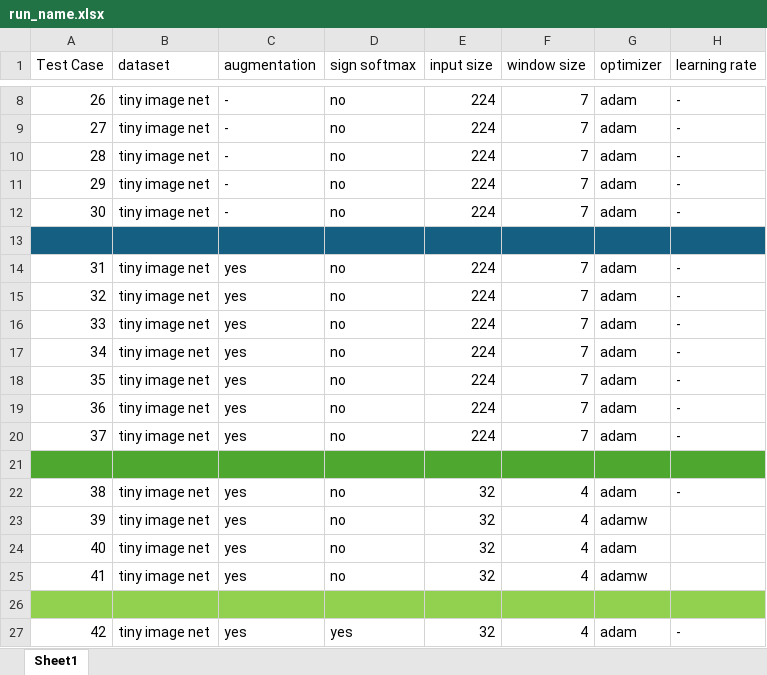
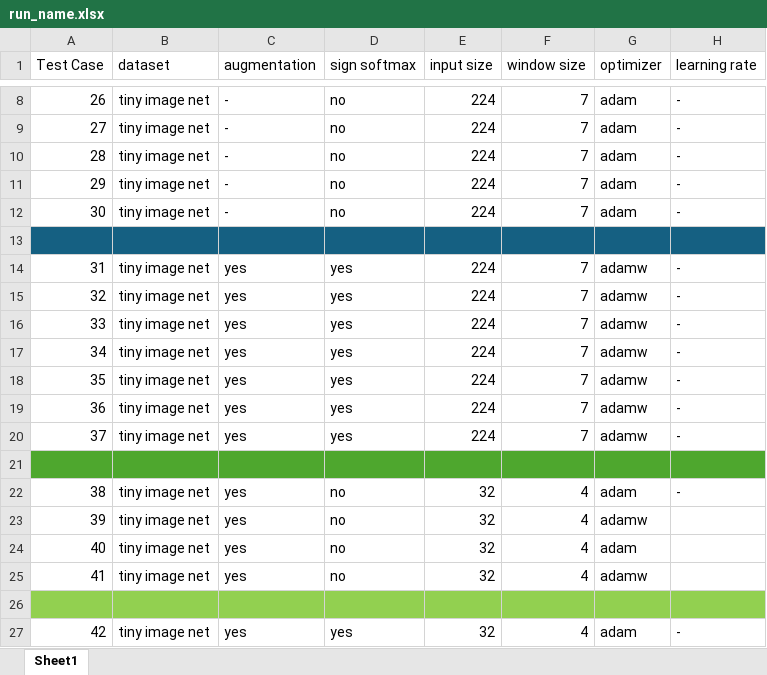
Before and after one commit to MohammadBadzohreh/tensorized_swin_transformer, an Excel workbook: run_name.xlsx, sheet Sheet1, drawn as a sheet; only a part is shown, gaps mark what is left out; values as stored, in another font and other column widths than the file's, no borders; the diff covers the shown part only; the diff names each change by its address in the sheet, - before the commit and + after, or states it on an @@ line.

```diff
--- a/run_name.xlsx (sheet Sheet1)
+++ b/run_name.xlsx (sheet Sheet1)
-D14:D20 (sign softmax): no
+D14:D20 (sign softmax): yes
-G14:G20 (optimizer): adam
+G14:G20 (optimizer): adamw
```
Also changed, not shown: 31 added rows, 11 removed rows, 23 edited cells, cell formats and row numbers in column A elsewhere in this sheet, 41 other files.
